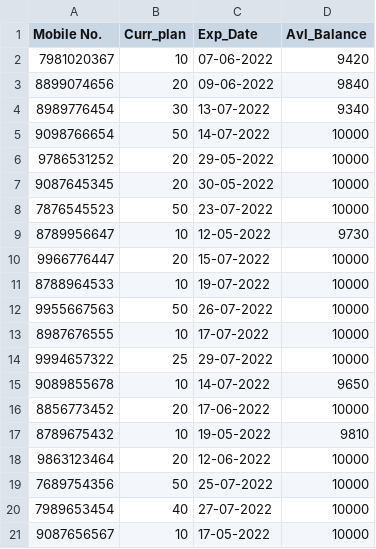
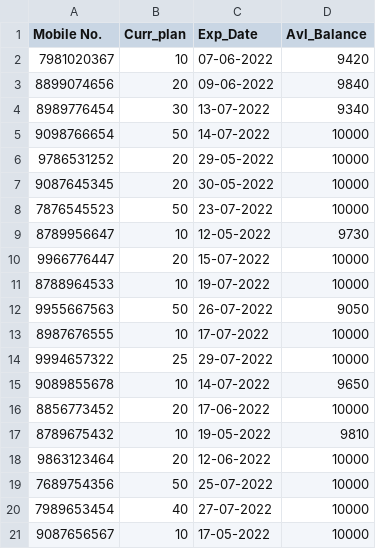
Before and after one commit to dipak3487/April2022, a CSV file: Narmada/Sprint-01/sample.csv, drawn as a sheet.

Commit message:
Committing updated code and sample.csv to Narmada

```diff
--- a/Narmada/Sprint-01/sample.csv
+++ b/Narmada/Sprint-01/sample.csv
@@ -11,3 +11,3 @@ Mobile No.,Curr_plan,Exp_Date,Avl_Balance
 8788964533,10,19-07-2022,10000
-9955667563,50,26-07-2022,10000
+9955667563,50,26-07-2022,9050
 8987676555,10,17-07-2022,10000
```
Also changed, not shown: 1 other file.
